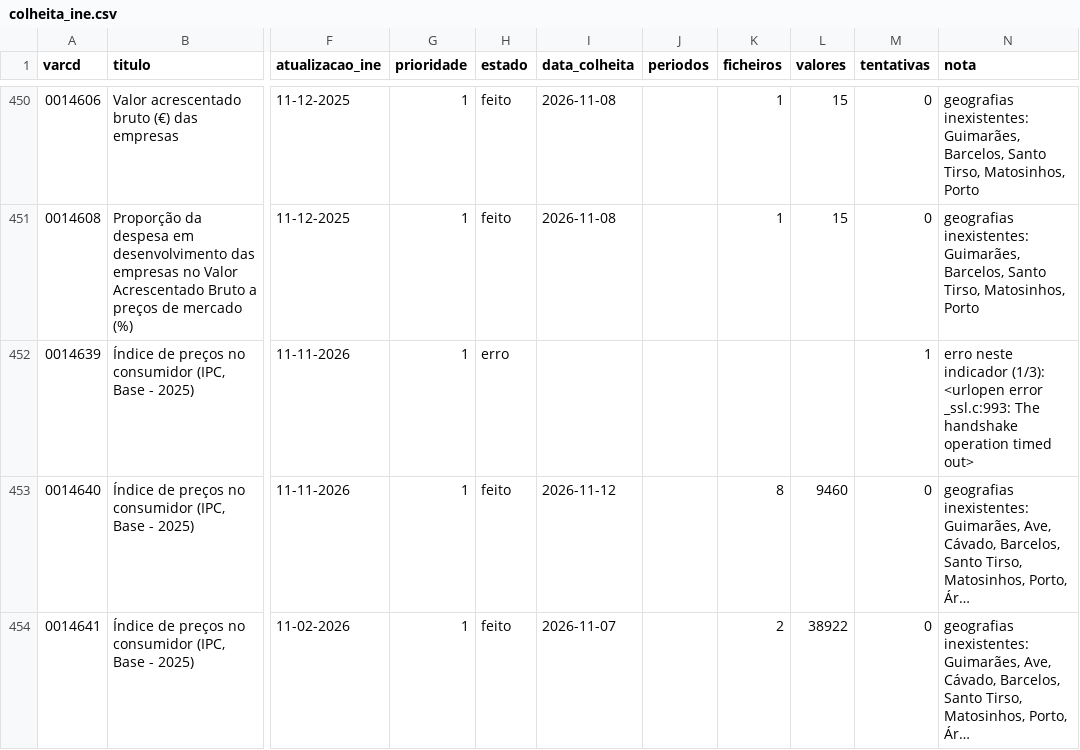
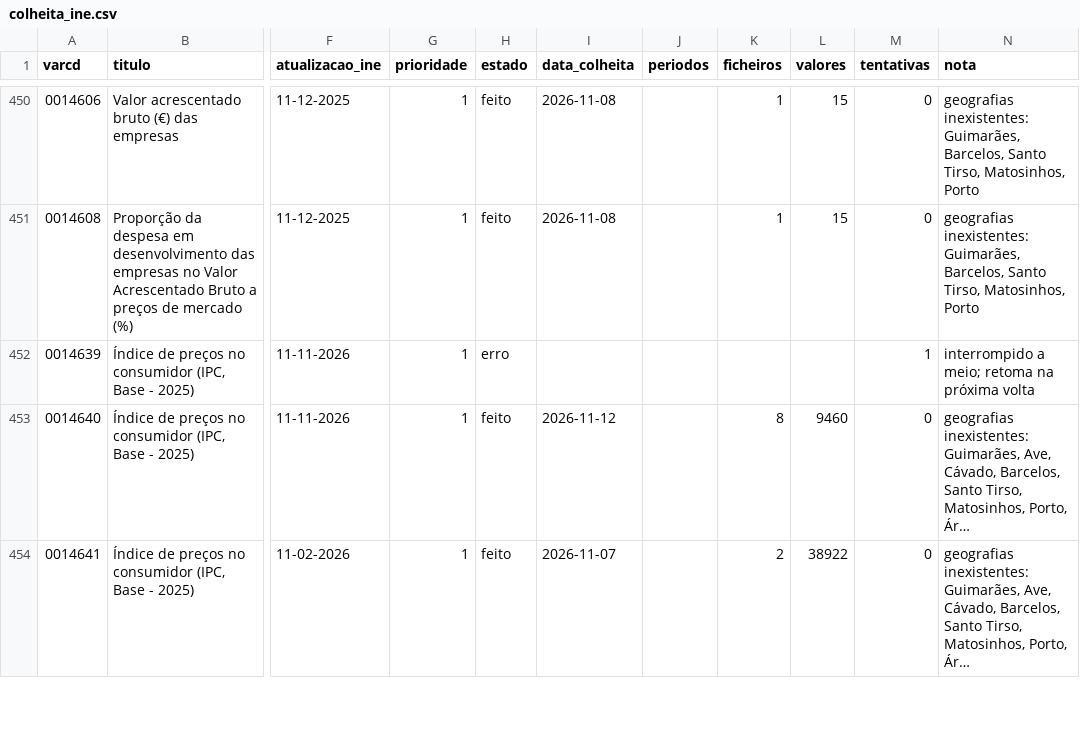
Before and after one commit to taofal/sit-ine, a CSV file: 3_scripts/_estado/colheita_ine.csv, drawn as a sheet; only a part is shown, gaps mark what is left out; long unchanged cells end in …; the diff covers the shown part only; the diff names each change by its address in the sheet, - before the commit and + after, or states it on an @@ line.

```diff
--- a/3_scripts/_estado/colheita_ine.csv
+++ b/3_scripts/_estado/colheita_ine.csv
-N452 (nota): erro neste indicador (1/3): <urlopen error _ssl.c:993: The handshake operation timed out>
+N452 (nota): interrompido a meio; retoma na próxima volta
```
Also changed, not shown: 49 edited cells elsewhere in this file, 54 other files.
